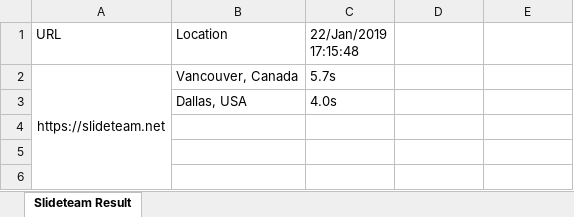
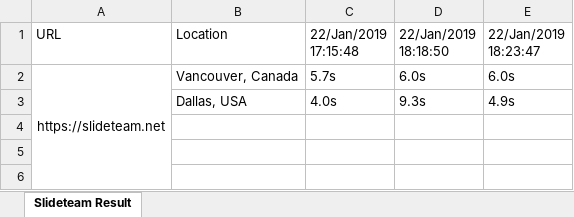
Before and after one commit to shadab36/onGtmetrix, an Excel workbook: LoatResult.xlsx, sheet Slideteam Result, drawn as a sheet; only a part is shown; values as stored, in another font and other column widths than the file's, no borders; the diff names each change by its address in the sheet, - before the commit and + after, or states it on an @@ line.

```diff
--- a/LoatResult.xlsx (sheet Slideteam Result)
+++ b/LoatResult.xlsx (sheet Slideteam Result)
-D1: (empty)
+D1: 22/Jan/2019 18:18:50
-E1: (empty)
+E1: 22/Jan/2019 18:23:47
-D2 (22/Jan/2019 18:18:50): (empty)
+D2 (22/Jan/2019 18:18:50): 6.0s
-E2 (22/Jan/2019 18:23:47): (empty)
+E2 (22/Jan/2019 18:23:47): 6.0s
-D3 (22/Jan/2019 18:18:50): (empty)
+D3 (22/Jan/2019 18:18:50): 9.3s
-E3 (22/Jan/2019 18:23:47): (empty)
+E3 (22/Jan/2019 18:23:47): 4.9s
```
Also changed, not shown: 3 other files.
